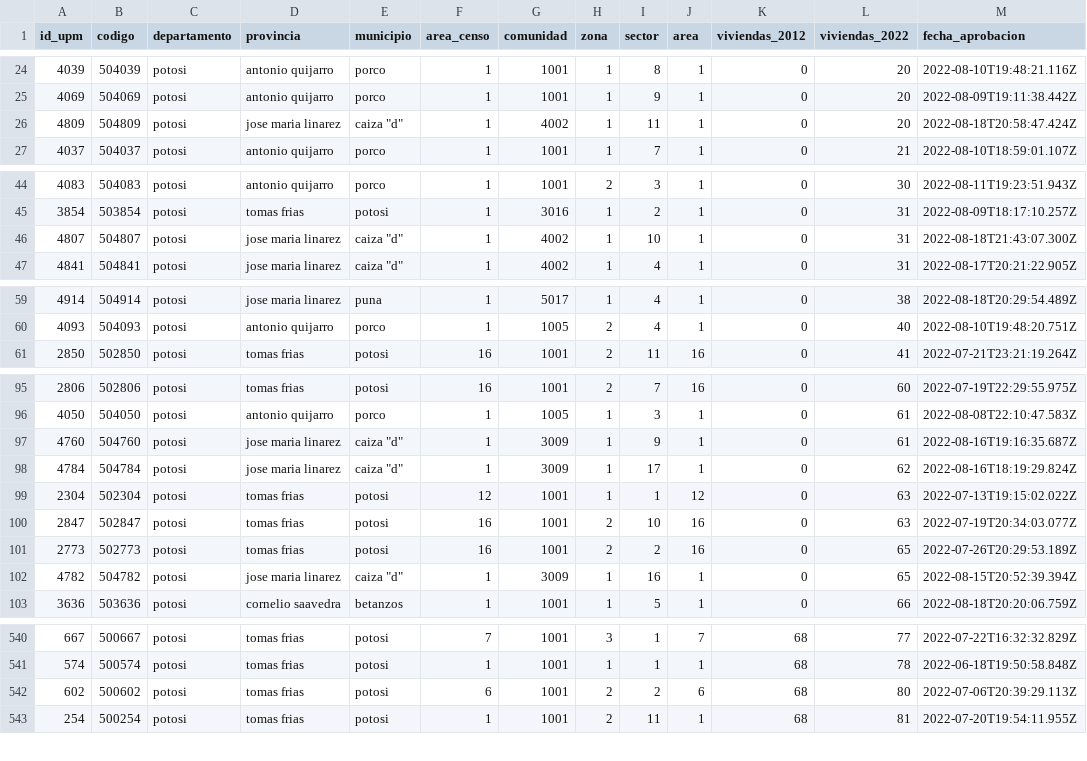
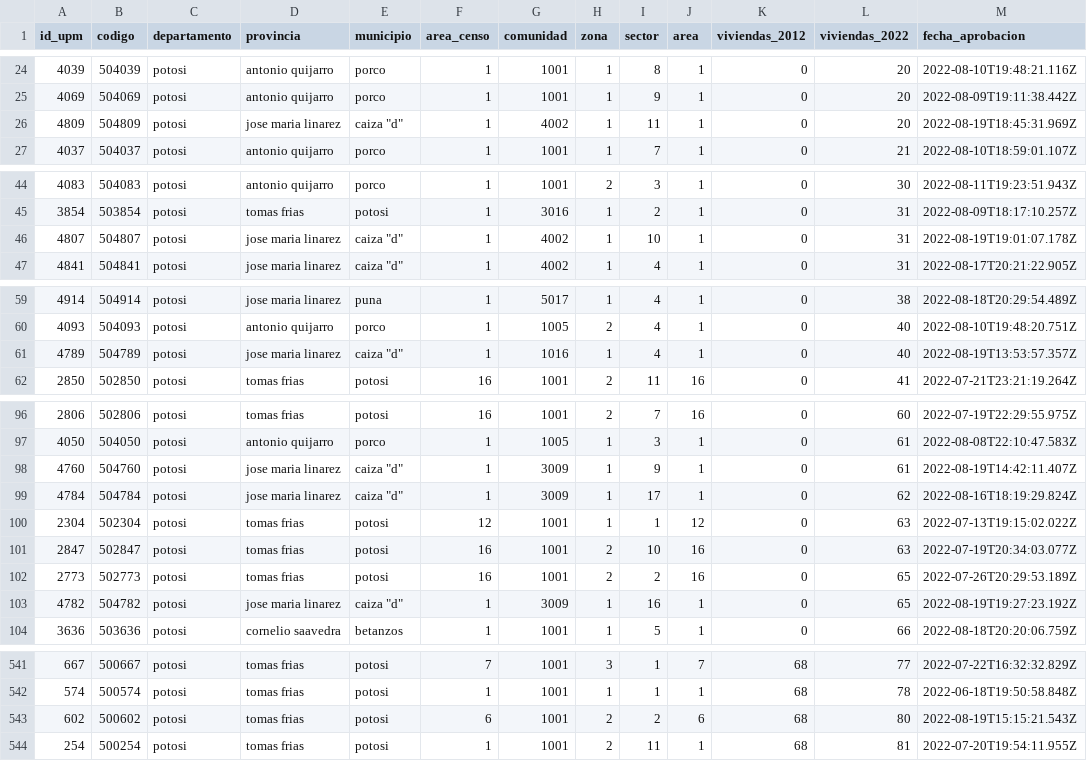
Before and after one commit to mauforonda/avance_censo, a CSV file: data/cartografia/departamentos/potosi.csv, drawn as a sheet; only a part is shown, gaps mark what is left out; the diff covers the shown part only.

```diff
--- a/data/cartografia/departamentos/potosi.csv
+++ b/data/cartografia/departamentos/potosi.csv
@@ -25,3 +25,3 @@ id_upm,codigo,departamento,provincia,municipio,area_censo,comunidad,zona,sector,
 4069,504069,potosi,antonio quijarro,porco,1,1001,1,9,1,0,20,2022-08-09T19:11:38.442Z
-4809,504809,potosi,jose maria linarez,"caiza ""d""",1,4002,1,11,1,0,20,2022-08-18T20:58:47.424Z
+4809,504809,potosi,jose maria linarez,"caiza ""d""",1,4002,1,11,1,0,20,2022-08-19T18:45:31.969Z
 4037,504037,potosi,antonio quijarro,porco,1,1001,1,7,1,0,21,2022-08-10T18:59:01.107Z
@@ -45,3 +45,3 @@ id_upm,codigo,departamento,provincia,municipio,area_censo,comunidad,zona,sector,
 3854,503854,potosi,tomas frias,potosi,1,3016,1,2,1,0,31,2022-08-09T18:17:10.257Z
-4807,504807,potosi,jose maria linarez,"caiza ""d""",1,4002,1,10,1,0,31,2022-08-18T21:43:07.300Z
+4807,504807,potosi,jose maria linarez,"caiza ""d""",1,4002,1,10,1,0,31,2022-08-19T19:01:07.178Z
 4841,504841,potosi,jose maria linarez,"caiza ""d""",1,4002,1,4,1,0,31,2022-08-17T20:21:22.905Z
@@ -60,2 +60,3 @@ id_upm,codigo,departamento,provincia,municipio,area_censo,comunidad,zona,sector,
 4093,504093,potosi,antonio quijarro,porco,1,1005,2,4,1,0,40,2022-08-10T19:48:20.751Z
+4789,504789,potosi,jose maria linarez,"caiza ""d""",1,1016,1,4,1,0,40,2022-08-19T13:53:57.357Z
 2850,502850,potosi,tomas frias,potosi,16,1001,2,11,16,0,41,2022-07-21T23:21:19.264Z
@@ -96,3 +97,3 @@ id_upm,codigo,departamento,provincia,municipio,area_censo,comunidad,zona,sector,
 4050,504050,potosi,antonio quijarro,porco,1,1005,1,3,1,0,61,2022-08-08T22:10:47.583Z
-4760,504760,potosi,jose maria linarez,"caiza ""d""",1,3009,1,9,1,0,61,2022-08-16T19:16:35.687Z
+4760,504760,potosi,jose maria linarez,"caiza ""d""",1,3009,1,9,1,0,61,2022-08-19T14:42:11.407Z
 4784,504784,potosi,jose maria linarez,"caiza ""d""",1,3009,1,17,1,0,62,2022-08-16T18:19:29.824Z
@@ -101,3 +102,3 @@ id_upm,codigo,departamento,provincia,municipio,area_censo,comunidad,zona,sector,
 2773,502773,potosi,tomas frias,potosi,16,1001,2,2,16,0,65,2022-07-26T20:29:53.189Z
-4782,504782,potosi,jose maria linarez,"caiza ""d""",1,3009,1,16,1,0,65,2022-08-15T20:52:39.394Z
+4782,504782,potosi,jose maria linarez,"caiza ""d""",1,3009,1,16,1,0,65,2022-08-19T19:27:23.192Z
 3636,503636,potosi,cornelio saavedra,betanzos,1,1001,1,5,1,0,66,2022-08-18T20:20:06.759Z
@@ -541,3 +542,3 @@ id_upm,codigo,departamento,provincia,municipio,area_censo,comunidad,zona,sector,
 574,500574,potosi,tomas frias,potosi,1,1001,1,1,1,68,78,2022-06-18T19:50:58.848Z
-602,500602,potosi,tomas frias,potosi,6,1001,2,2,6,68,80,2022-07-06T20:39:29.113Z
+602,500602,potosi,tomas frias,potosi,6,1001,2,2,6,68,80,2022-08-19T15:15:21.543Z
 254,500254,potosi,tomas frias,potosi,1,1001,2,11,1,68,81,2022-07-20T19:54:11.955Z
```
Also changed, not shown: 7 edited cells elsewhere in this file, data/cartografia/departamentos/beni.csv, data/cartografia/departamentos/oruro.csv, 5 other files.
